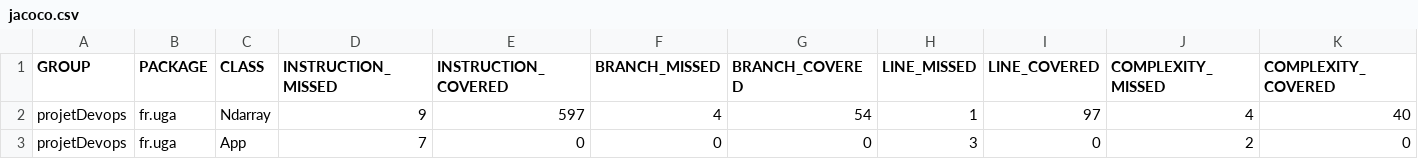
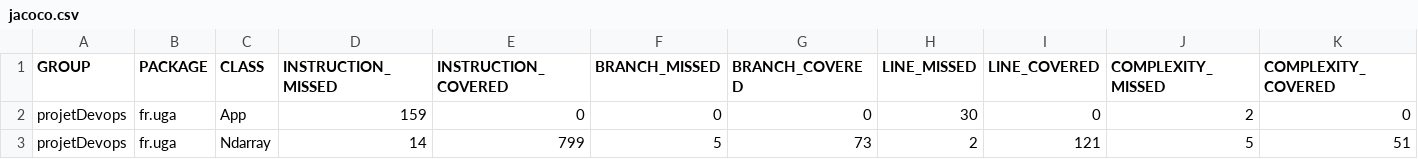
Before and after one commit to W4l33n/DevOps-Projet, a CSV file: jacoco/jacoco.csv, drawn as a sheet; only a part is shown; removed rows and columns are numbered as before the commit, all else as after; rows hold the shown columns only; the diff names each change by its address in the sheet, - before the commit and + after, or states it on an @@ line.

```diff
--- a/jacoco/jacoco.csv
+++ b/jacoco/jacoco.csv
-row 2: projetDevops | fr.uga | Ndarray | 9 | 597 | 4 | 54 | 1 | 97 | 4 | 40
-D2 (INSTRUCTION_MISSED): 7
+D2 (INSTRUCTION_MISSED): 159
-H2 (LINE_MISSED): 3
+H2 (LINE_MISSED): 30
+row 3: projetDevops | fr.uga | Ndarray | 14 | 799 | 5 | 73 | 2 | 121 | 5 | 51
```
Also changed, not shown: 37 other files.
